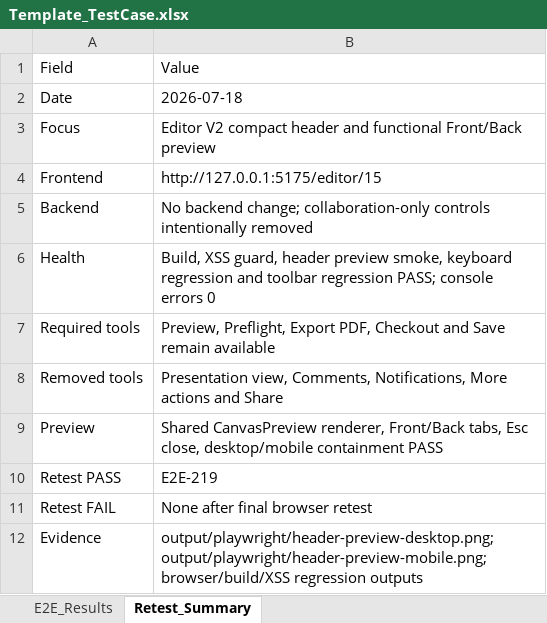
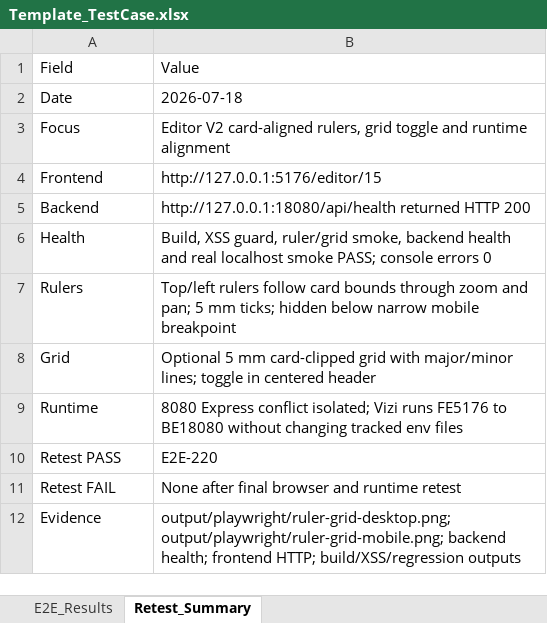
Before and after one commit to ngt-baor/Vizi, an Excel workbook: Template_TestCase.xlsx, sheet Retest_Summary, drawn as a sheet; values as stored, in another font and other column widths than the file's, no borders; removed rows and columns are numbered as before the commit, all else as after; the diff names each change by its address in the sheet, - before the commit and + after, or states it on an @@ line.

Commit message:
fix(editor): align card rulers and add grid controls

```diff
--- a/Template_TestCase.xlsx (sheet Retest_Summary)
+++ b/Template_TestCase.xlsx (sheet Retest_Summary)
-B3: Editor V2 compact header and functional Front/Back preview
+B3: Editor V2 card-aligned rulers, grid toggle and runtime alignment
-B4: http://127.0.0.1:5175/editor/15
+B4: http://127.0.0.1:5176/editor/15
-B5: No backend change; collaboration-only controls intentionally removed
+B5: http://127.0.0.1:18080/api/health returned HTTP 200
-B6: …XSS guard, header preview smoke, keyboard regression and toolbar regression PASS; console…
+B6: …XSS guard, ruler/grid smoke, backend health and real localhost smoke PASS; console…
-row 7: Required tools | Preview, Preflight, Export PDF, Checkout and Save remain available
-row 8: Removed tools | Presentation view, Comments, Notifications, More actions and Share
-row 9: Preview | Shared CanvasPreview renderer, Front/Back tabs, Esc close, desktop/mobile containment PASS
+row 7: Rulers | Top/left rulers follow card bounds through zoom and pan; 5 mm ticks; hidden below narrow mobile breakpoint
+row 8: Grid | Optional 5 mm card-clipped grid with major/minor lines; toggle in centered header
+row 9: Runtime | 8080 Express conflict isolated; Vizi runs FE5176 to BE18080 without changing tracked env files
-B10: E2E-219
+B10: E2E-220
-B11: None after final browser retest
+B11: None after final browser and runtime retest
-B12: output/playwright/header-preview-desktop.png; output/playwright/header-preview-mobile.png; browser/build/XSS regression outputs
+B12: output/playwright/ruler-grid-desktop.png; output/playwright/ruler-grid-mobile.png; backend health; frontend HTTP; build/XSS/regression outputs
```
Also changed, not shown: sheet E2E_Results, 1 other file.
